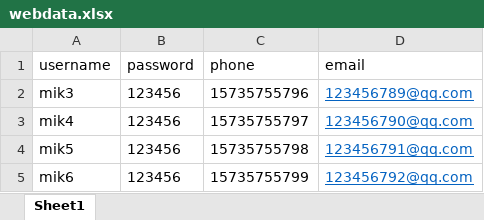
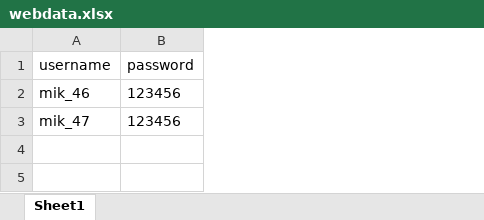
Before and after one commit to zyhuang1221/automated-testing, an Excel workbook: data/webdata.xlsx, sheet Sheet1, drawn as a sheet; values as stored, in another font and other column widths than the file's, no borders; the diff names each change by its address in the sheet, - before the commit and + after, or states it on an @@ line.

```diff
--- a/data/webdata.xlsx (sheet Sheet1)
+++ b/data/webdata.xlsx (sheet Sheet1)
-column C (phone), rows 2-3: 15735755796 | 15735755797
-column D (email), rows 2-3: 123456789@qq.com | 123456790@qq.com
-A2 (username): mik3
+A2 (username): mik_46
-A3 (username): mik4
+A3 (username): mik_47
-row 4: mik5 | 123456 | 15735755798 | 123456791@qq.com
-row 5: mik6 | 123456 | 15735755799 | 123456792@qq.com
```
Also changed, not shown: 39 other files.
